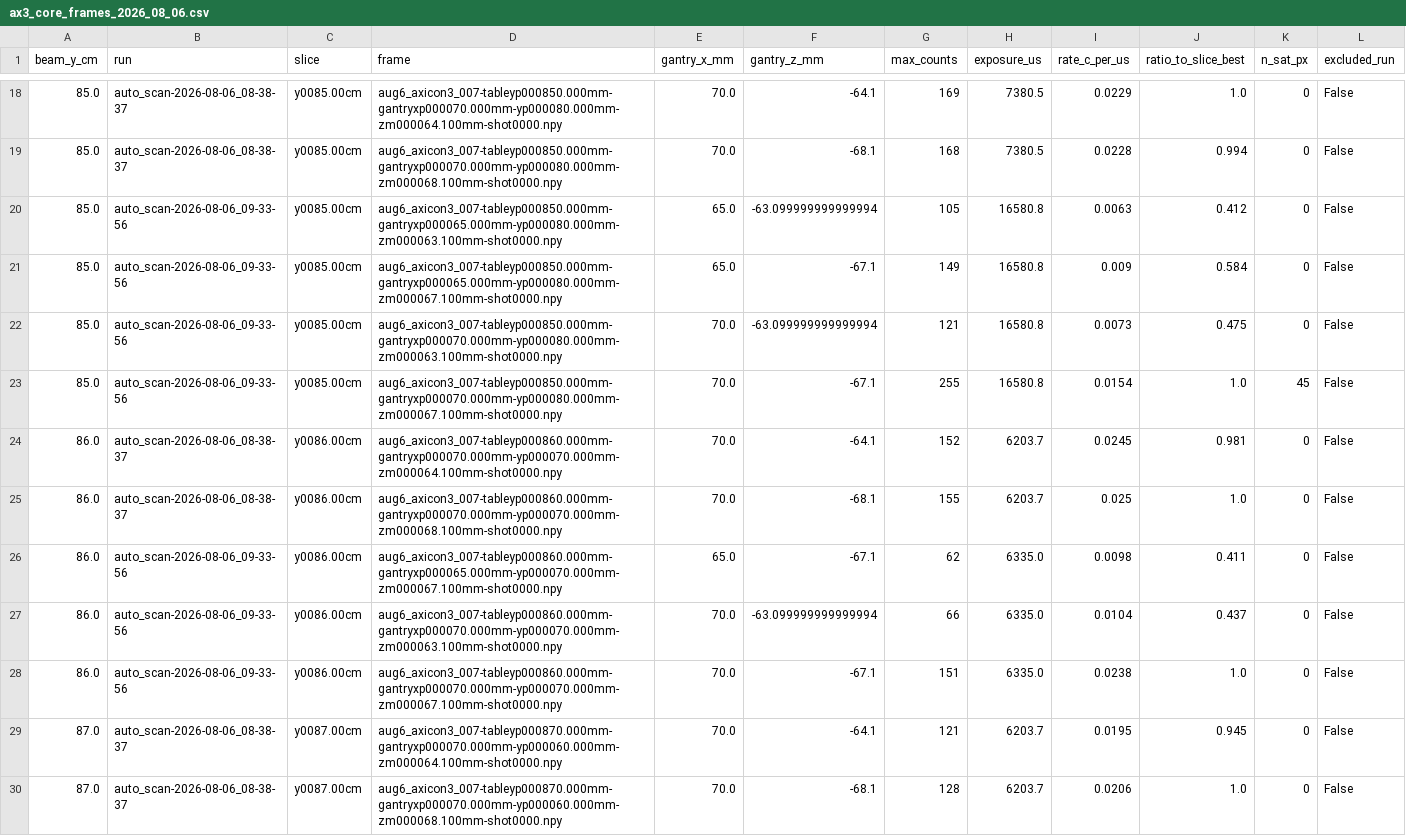
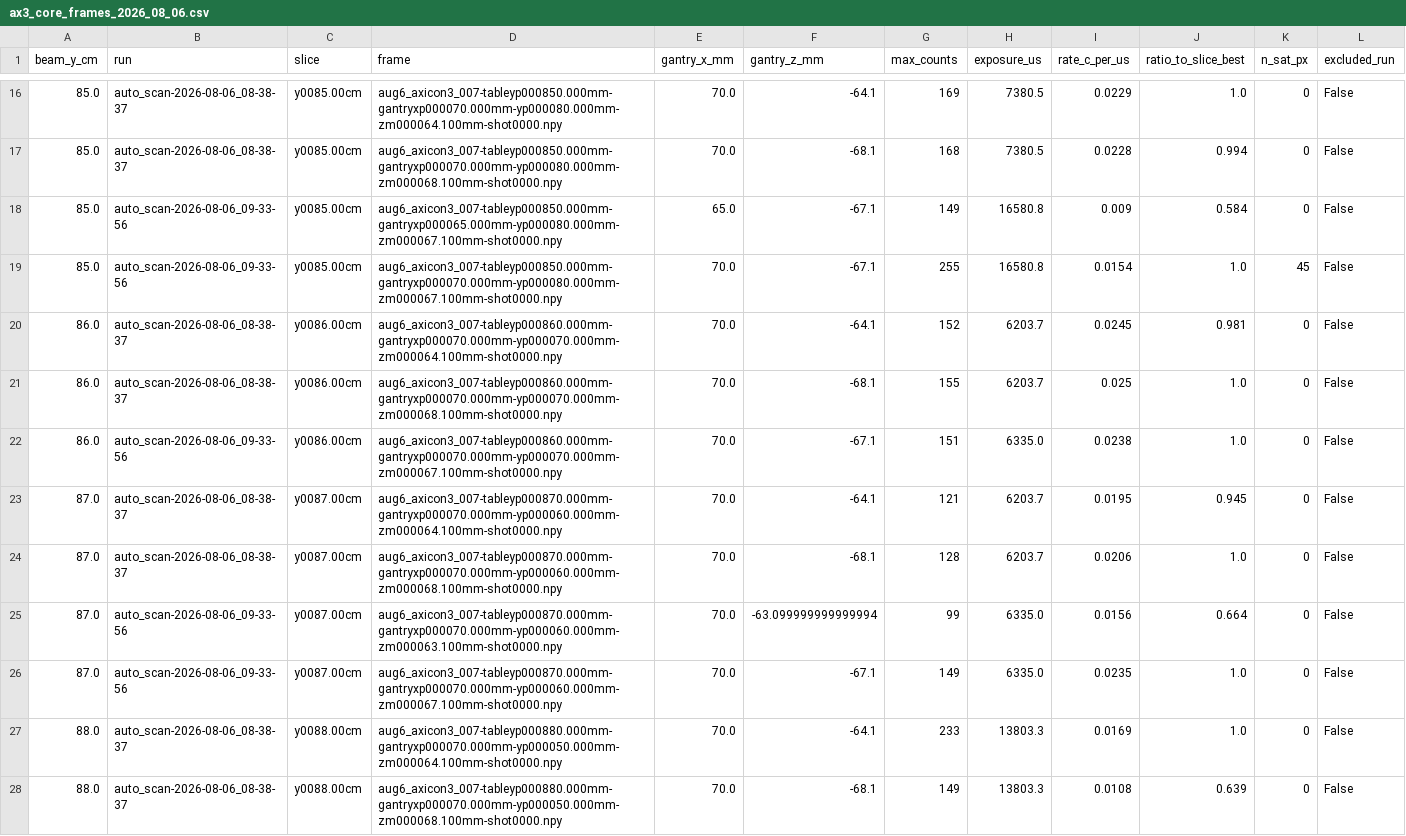
Before and after one commit to leigh-johnson/bessel_beam_profiler, a CSV file: notebooks/reductions/ax3_core_frames_2026_08_06.csv, drawn as a sheet; only a part is shown, gaps mark what is left out; the shorter side is filled out with more unchanged rows; the diff covers the shown part only.

```diff
--- a/notebooks/reductions/ax3_core_frames_2026_08_06.csv
+++ b/notebooks/reductions/ax3_core_frames_2026_08_06.csv
@@ -19,5 +17,3 @@ beam_y_cm,run,slice,frame,gantry_x_mm,gantry_z_mm,max_counts,exposure_us,rate_c_
 85.0,auto_scan-2026-08-06_08-38-37,y0085.00cm,aug6_axicon3_007-tableyp000850.000mm-gantryxp000070.000mm-yp000080.000mm-zm000068.100mm-shot0000.npy,70.0,-68.1,168,7380.5,0.0228,0.994,0,False
-85.0,auto_scan-2026-08-06_09-33-56,y0085.00cm,aug6_axicon3_007-tableyp000850.000mm-gantryxp000065.000mm-yp000080.000mm-zm000063.100mm-shot0000.npy,65.0,-63.099999999999994,105,16580.8,0.0063,0.412,0,False
 85.0,auto_scan-2026-08-06_09-33-56,y0085.00cm,aug6_axicon3_007-tableyp000850.000mm-gantryxp000065.000mm-yp000080.000mm-zm000067.100mm-shot0000.npy,65.0,-67.1,149,16580.8,0.009,0.584,0,False
-85.0,auto_scan-2026-08-06_09-33-56,y0085.00cm,aug6_axicon3_007-tableyp000850.000mm-gantryxp000070.000mm-yp000080.000mm-zm000063.100mm-shot0000.npy,70.0,-63.099999999999994,121,16580.8,0.0073,0.475,0,False
 85.0,auto_scan-2026-08-06_09-33-56,y0085.00cm,aug6_axicon3_007-tableyp000850.000mm-gantryxp000070.000mm-yp000080.000mm-zm000067.100mm-shot0000.npy,70.0,-67.1,255,16580.8,0.0154,1.0,45,False
@@ -25,4 +21,2 @@ beam_y_cm,run,slice,frame,gantry_x_mm,gantry_z_mm,max_counts,exposure_us,rate_c_
 86.0,auto_scan-2026-08-06_08-38-37,y0086.00cm,aug6_axicon3_007-tableyp000860.000mm-gantryxp000070.000mm-yp000070.000mm-zm000068.100mm-shot0000.npy,70.0,-68.1,155,6203.7,0.025,1.0,0,False
-86.0,auto_scan-2026-08-06_09-33-56,y0086.00cm,aug6_axicon3_007-tableyp000860.000mm-gantryxp000065.000mm-yp000070.000mm-zm000067.100mm-shot0000.npy,65.0,-67.1,62,6335.0,0.0098,0.411,0,False
-86.0,auto_scan-2026-08-06_09-33-56,y0086.00cm,aug6_axicon3_007-tableyp000860.000mm-gantryxp000070.000mm-yp000070.000mm-zm000063.100mm-shot0000.npy,70.0,-63.099999999999994,66,6335.0,0.0104,0.437,0,False
 86.0,auto_scan-2026-08-06_09-33-56,y0086.00cm,aug6_axicon3_007-tableyp000860.000mm-gantryxp000070.000mm-yp000070.000mm-zm000067.100mm-shot0000.npy,70.0,-67.1,151,6335.0,0.0238,1.0,0,False
```
Also changed, not shown: 9 removed rows elsewhere in this file, 16 other files.
